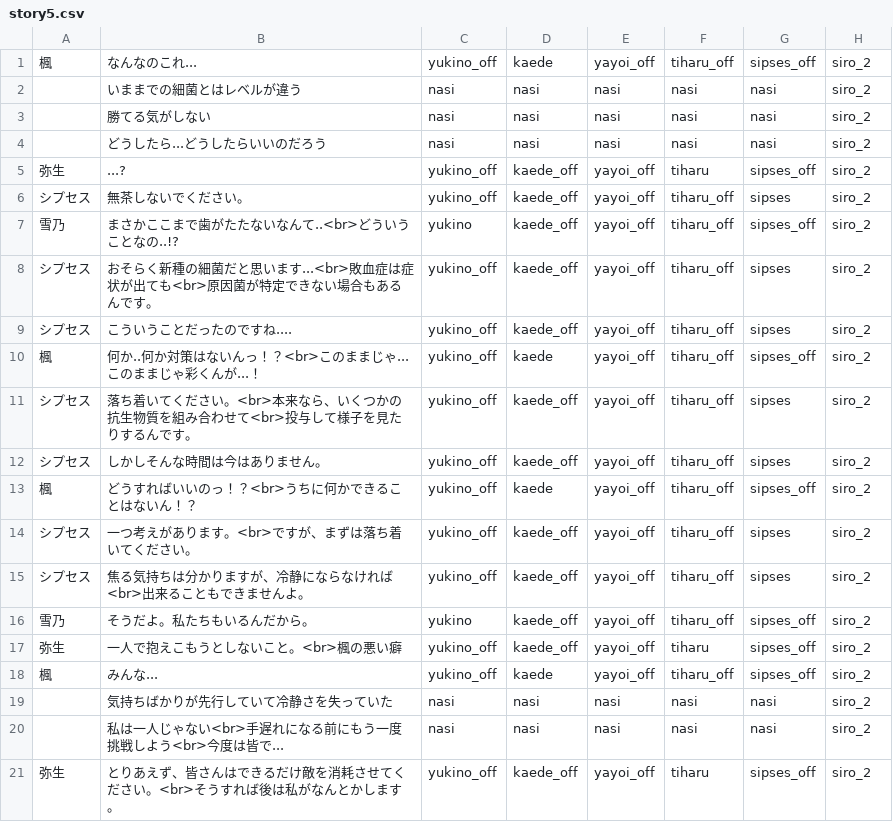
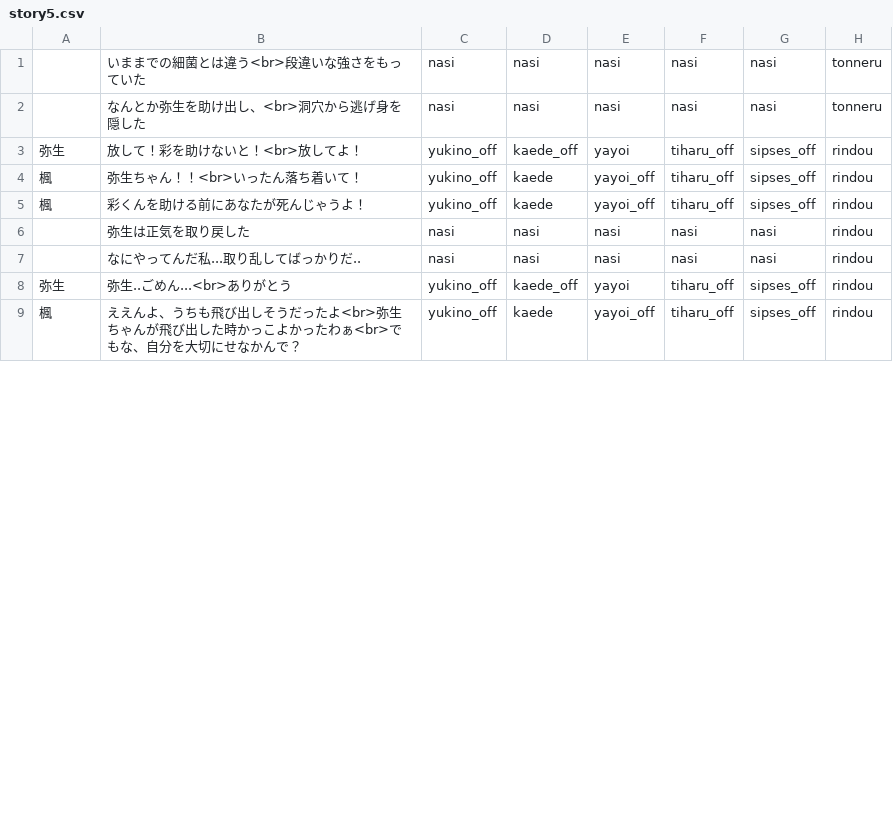
Before and after one commit to mline-lab/typing, a CSV file: STORY_yayoi/csv/story5.csv, drawn as a sheet; only a part is shown; the diff covers the shown part only.

```diff
--- a/STORY_yayoi/csv/story5.csv
+++ b/STORY_yayoi/csv/story5.csv
@@ -1,21 +1,9 @@
-楓;なんなのこれ...;yukino_off;kaede;yayoi_off;tiharu_off;sipses_off;siro_2;;;
-;いままでの細菌とはレベルが違う;nasi;nasi;nasi;nasi;nasi;siro_2;;;
-;勝てる気がしない;nasi;nasi;nasi;nasi;nasi;siro_2;;;
-;どうしたら...どうしたらいいのだろう;nasi;nasi;nasi;nasi;nasi;siro_2;;;
-弥生;...?;yukino_off;kaede_off;yayoi_off;tiharu;sipses_off;siro_2;;;
-シプセス;無茶しないでください。;yukino_off;kaede_off;yayoi_off;tiharu_off;sipses;siro_2;;;
-雪乃;まさかここまで歯がたたないなんて..<br>どういうことなの..!?;yukino;kaede_off;yayoi_off;tiharu_off;sipses_off;siro_2;;;
-シプセス;おそらく新種の細菌だと思います...<br>敗血症は症状が出ても<br>原因菌が特定できない場合もあるんです。;yukino_off;kaede_off;yayoi_off;tiharu_off;sipses;siro_2;;;
-シプセス;こういうことだったのですね....;yukino_off;kaede_off;yayoi_off;tiharu_off;sipses;siro_2;;;
-楓;何か..何か対策はないんっ！？<br>このままじゃ...このままじゃ彩くんが...！;yukino_off;kaede;yayoi_off;tiharu_off;sipses_off;siro_2;;;
-シプセス;落ち着いてください。<br>本来なら、いくつかの抗生物質を組み合わせて<br>投与して様子を見たりするんです。;yukino_off;kaede_off;yayoi_off;tiharu_off;sipses;siro_2;;;
-シプセス;しかしそんな時間は今はありません。;yukino_off;kaede_off;yayoi_off;tiharu_off;sipses;siro_2;;;
-楓;どうすればいいのっ！？<br>うちに何かできることはないん！？;yukino_off;kaede;yayoi_off;tiharu_off;sipses_off;siro_2;;;
-シプセス;一つ考えがあります。<br>ですが、まずは落ち着いてください。;yukino_off;kaede_off;yayoi_off;tiharu_off;sipses;siro_2;;;
-シプセス;焦る気持ちは分かりますが、冷静にならなければ<br>出来ることもできませんよ。;yukino_off;kaede_off;yayoi_off;tiharu_off;sipses;siro_2;;;
-雪乃;そうだよ。私たちもいるんだから。;yukino;kaede_off;yayoi_off;tiharu_off;sipses_off;siro_2;;;
-弥生;一人で抱えこもうとしないこと。<br>楓の悪い癖;yukino_off;kaede_off;yayoi_off;tiharu;sipses_off;siro_2;;;
-楓;みんな...;yukino_off;kaede;yayoi_off;tiharu_off;sipses_off;siro_2;;;
-;気持ちばかりが先行していて冷静さを失っていた;nasi;nasi;nasi;nasi;nasi;siro_2;;;
-;私は一人じゃない<br>手遅れになる前にもう一度挑戦しよう<br>今度は皆で...;nasi;nasi;nasi;nasi;nasi;siro_2;;;
-弥生;とりあえず、皆さんはできるだけ敵を消耗させてください。<br>そうすれば後は私がなんとかします。;yukino_off;kaede_off;yayoi_off;tiharu;sipses_off;siro_2;;;
+;いままでの細菌とは違う<br>段違いな強さをもっていた;nasi;nasi;nasi;nasi;nasi;tonneru;;;
+;なんとか弥生を助け出し、<br>洞穴から逃げ身を隠した;nasi;nasi;nasi;nasi;nasi;tonneru;;;
+弥生;放して！彩を助けないと！<br>放してよ！;yukino_off;kaede_off;yayoi;tiharu_off;sipses_off;rindou;;;
+楓;弥生ちゃん！！<br>いったん落ち着いて！;yukino_off;kaede;yayoi_off;tiharu_off;sipses_off;rindou;;;
+楓;彩くんを助ける前にあなたが死んじゃうよ！;yukino_off;kaede;yayoi_off;tiharu_off;sipses_off;rindou;;;
+;弥生は正気を取り戻した;nasi;nasi;nasi;nasi;nasi;rindou;;;
+;なにやってんだ私...取り乱してばっかりだ..;nasi;nasi;nasi;nasi;nasi;rindou;;;
+弥生;弥生..ごめん...<br>ありがとう;yukino_off;kaede_off;yayoi;tiharu_off;sipses_off;rindou;;;
+楓;ええんよ、うちも飛び出しそうだったよ<br>弥生ちゃんが飛び出した時かっこよかったわぁ<br>でもな、自分を大切にせなかんで？;yukino_off;kaede;yayoi_off;tiharu_off;sipses_off;rindou;;;
```
Also changed, not shown: 7 added rows, 1 removed row and 6 edited cells elsewhere in this file, STORY_yayoi/csv/story4.csv, STORY_yayoi/csv/story6_bad.csv, 5 other files.
